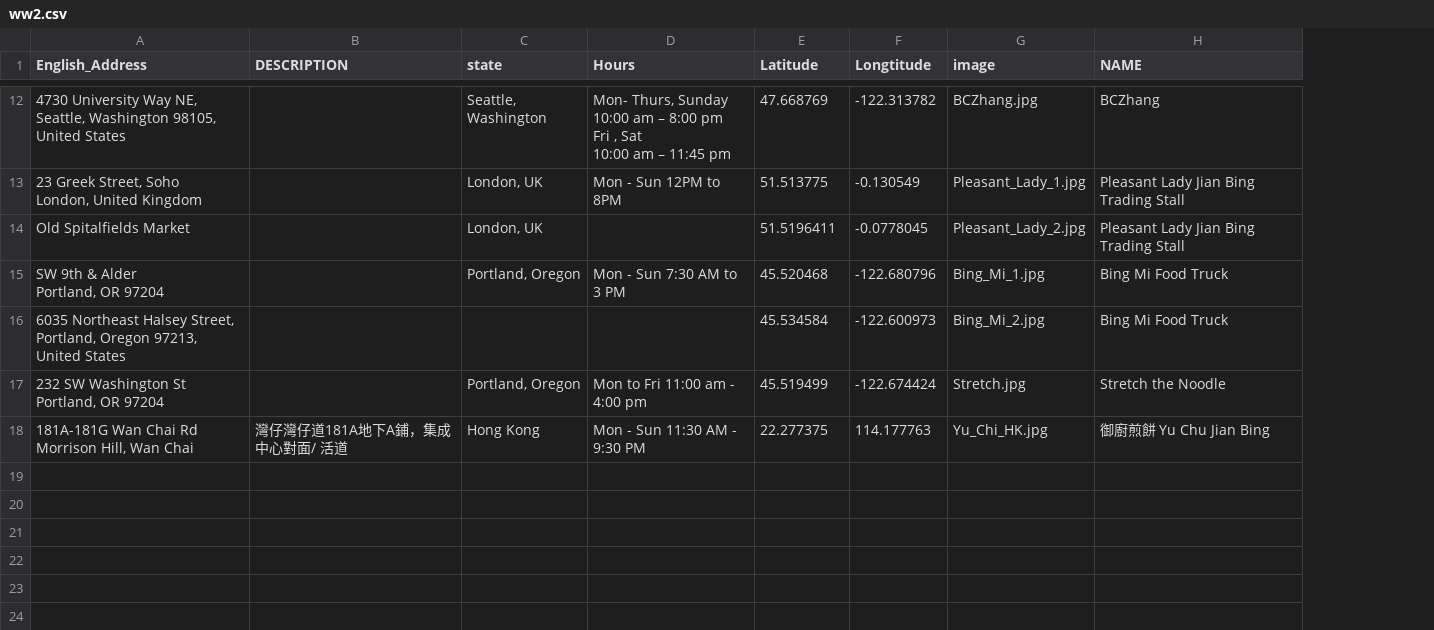
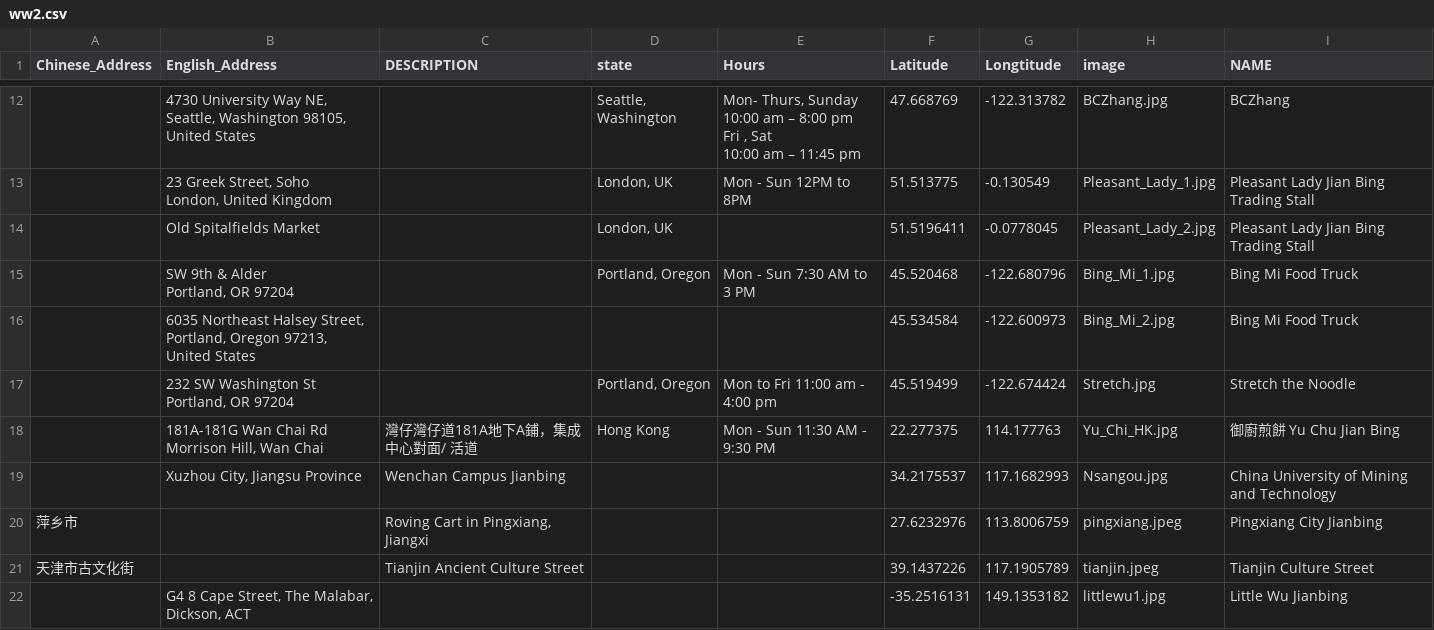
Before and after one commit to rcowling/foodtour, a CSV file: ww2.csv, drawn as a sheet; only a part is shown, gaps mark what is left out; the diff covers the shown part only; the diff names each change by its address in the sheet, - before the commit and + after, or states it on an @@ line.

```diff
--- a/ww2.csv
+++ b/ww2.csv
+column A (Chinese_Address), empty
+row 19:  | Xuzhou City, Jiangsu Province | Wenchan Campus Jianbing |  |  | 34.2175537 | 117.1682993 | Nsangou.jpg | China University of Mining and Technology
+row 20: 萍乡市 |  | Roving Cart in Pingxiang, Jiangxi |  |  | 27.6232976 | 113.8006759 | pingxiang.jpeg | Pingxiang City Jianbing
+row 21: 天津市古文化街 |  | Tianjin Ancient Culture Street |  |  | 39.1437226 | 117.1905789 | tianjin.jpeg | Tianjin Culture Street
+row 22:  | G4 8 Cape Street, The Malabar, Dickson, ACT |  |  |  | -35.2516131 | 149.1353182 | littlewu1.jpg | Little Wu Jianbing
```
Also changed, not shown: 3 added rows and 7 edited cells elsewhere in this file, 15 other files.
